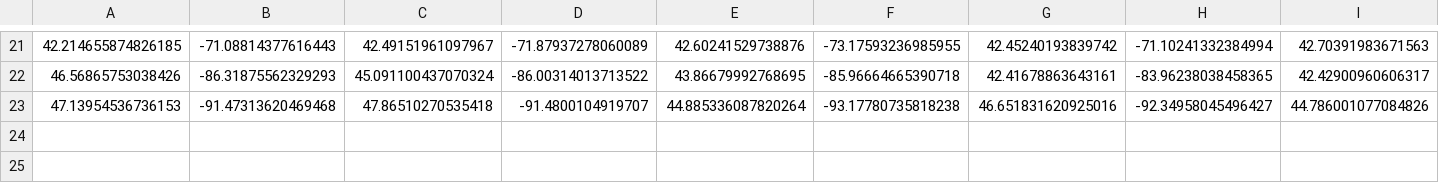
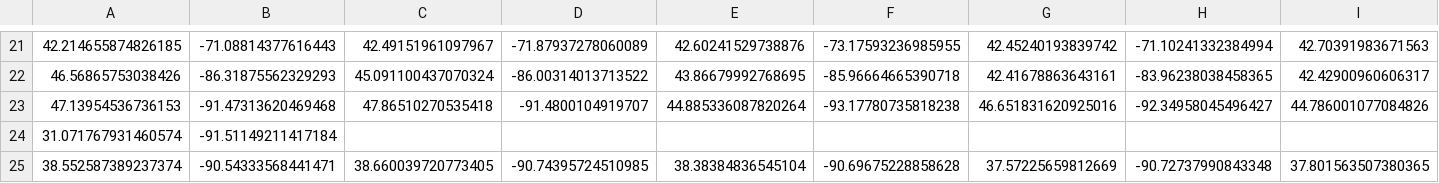
Before and after one commit to akhilb1644/twentyTimeProject, a CSV file: hikingCoords.csv, drawn as a sheet; only a part is shown, gaps mark what is left out; rows hold the shown columns only; the diff names each change by its address in the sheet, - before the commit and + after, or states it on an @@ line.

Commit message:
Update hikingCoords.csv
Missouri complete

```diff
--- a/hikingCoords.csv
+++ b/hikingCoords.csv
+row 24: 31.071767931460574 | -91.51149211417184
+row 25: 38.552587389237374 | -90.54333568441471 | 38.660039720773405 | -90.74395724510985 | 38.38384836545104 | -90.69675228858628 | 37.57225659812669 | -90.72737990843348 | 37.801563507380365
```
